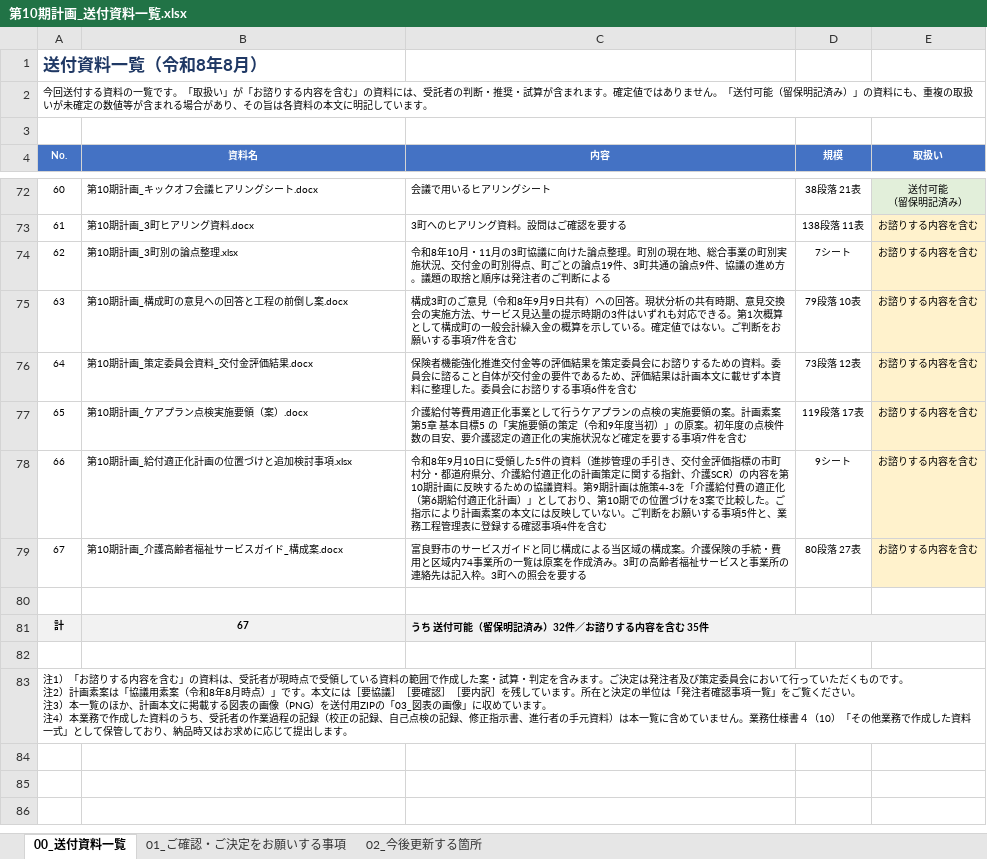
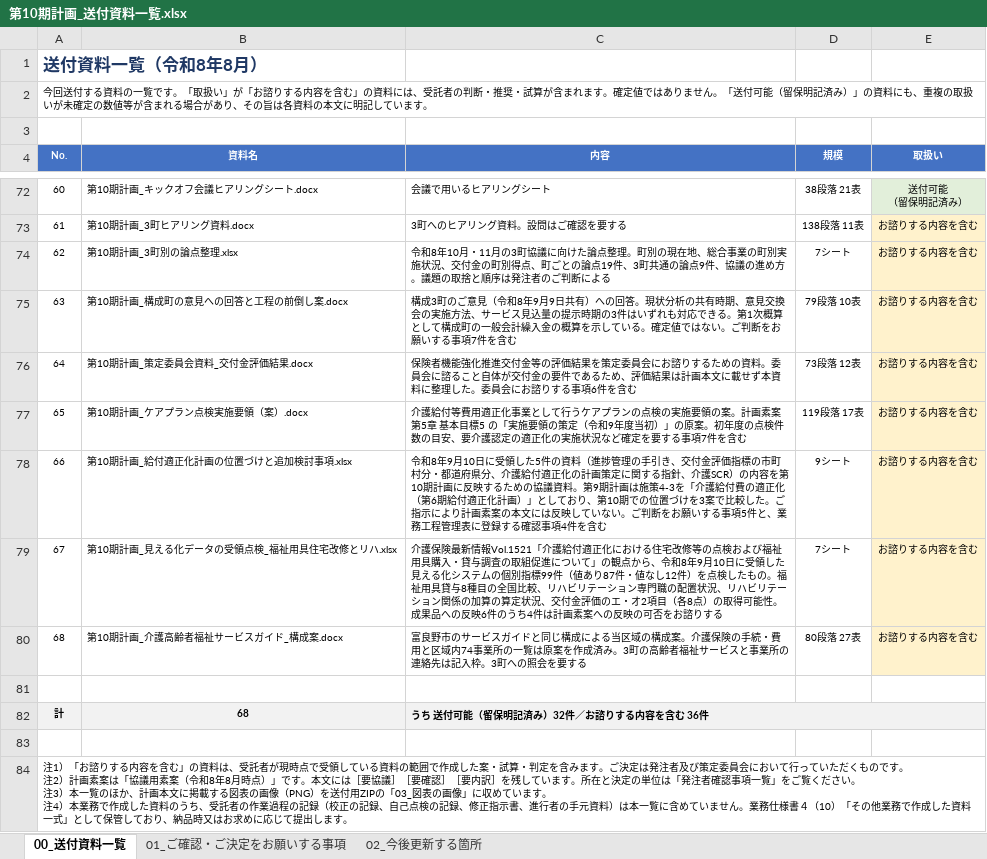
Before and after one commit to ryowakayama-gif/repository, an Excel workbook: output/第10期計画_送付資料一覧.xlsx, sheet 00_送付資料一覧, drawn as a sheet; only a part is shown, gaps mark what is left out; values as stored, in another font and other column widths than the file's, no borders; removed rows and columns are numbered as before the commit, all else as after; the diff names each change by its address in the sheet, - before the commit and + after, or states it on an @@ line.

```diff
--- a/output/第10期計画_送付資料一覧.xlsx (sheet 00_送付資料一覧)
+++ b/output/第10期計画_送付資料一覧.xlsx (sheet 00_送付資料一覧)
+row 79: 67 | 第10期計画_見える化データの受領点検_福祉用具住宅改修とリハ.xlsx | 介護保険最新情報Vol.1521「介護給付適正化における住宅改修等の点検および福祉用具購入・貸与調査の取組促進について」の観点から、令和8年9月10日に受領した見える化システムの個別指標99件（値あり87件・値なし12件）を点検したもの。福祉用具貸与8種目の全国比較、リハビリテーション専門職の配置状況、リハビリテーション関係の加算の算定状況、交付金評価のエ・オ2項目（各8点）の取得可能性。成果品への反映6件のうち4件は計画素案への反映の可否をお諮りする | 7シート | お諮りする内容を含む
@@ column A (No.) renumbered in row 80 @@
-row 81: 計 | 67 | うち 送付可能（留保明記済み）32件／お諮りする内容を含む 35件
+row 82: 計 | 68 | うち 送付可能（留保明記済み）32件／お諮りする内容を含む 36件
```
Also changed, not shown: output/第10期計画_成果品の送付区分表.xlsx, output/第10期計画_成果品一覧.xlsx, 8 other files.
